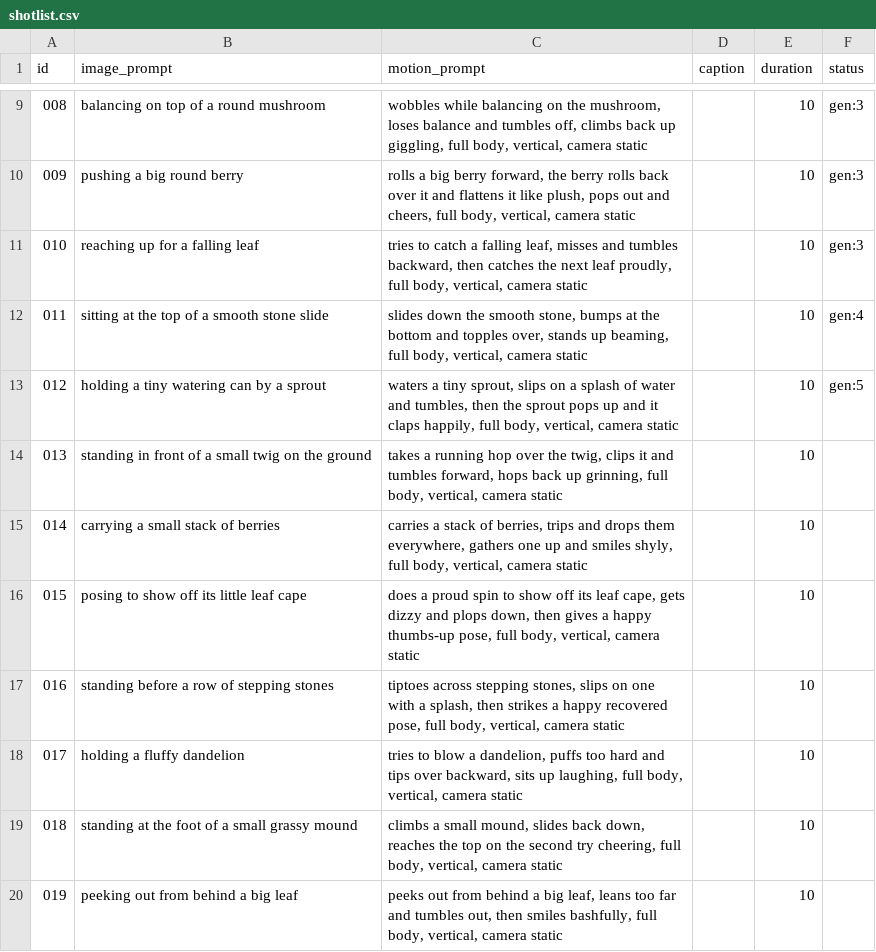
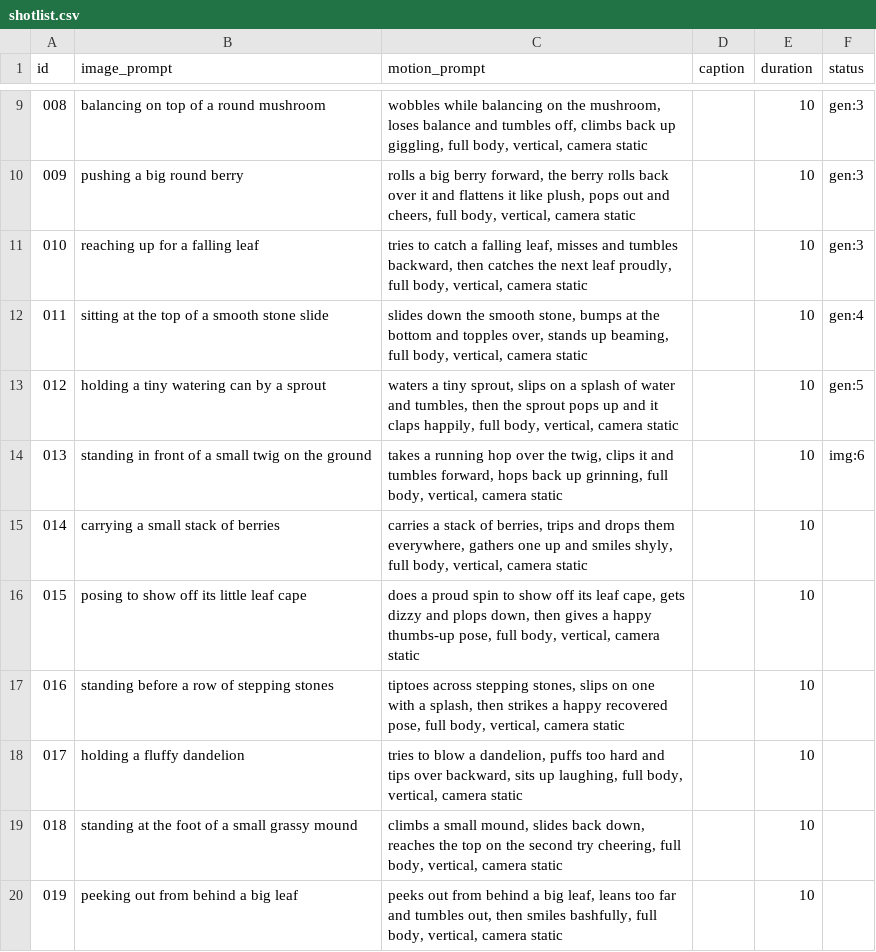
Before and after one commit to ranningumanm1/leafy-factory, a CSV file: shotlist.csv, drawn as a sheet; only a part is shown, gaps mark what is left out.

Commit message:
chore: クリップ生成・ネタ消費 [skip ci]

```diff
--- a/shotlist.csv
+++ b/shotlist.csv
@@ -13,3 +13,3 @@ id,image_prompt,motion_prompt,caption,duration,status
 012,holding a tiny watering can by a sprout,"waters a tiny sprout, slips on a splash of water and tumbles, then the sprout pops up and it claps happily, full body, vertical, camera static",,10,gen:5
-013,standing in front of a small twig on the ground,"takes a running hop over the twig, clips it and tumbles forward, hops back up grinning, full body, vertical, camera static",,10,
+013,standing in front of a small twig on the ground,"takes a running hop over the twig, clips it and tumbles forward, hops back up grinning, full body, vertical, camera static",,10,img:6
 014,carrying a small stack of berries,"carries a stack of berries, trips and drops them everywhere, gathers one up and smiles shyly, full body, vertical, camera static",,10,
```
